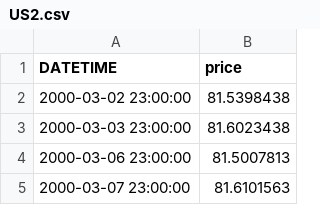
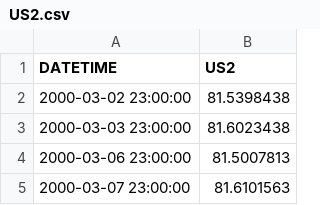
Before and after one commit to simonnicholls1/light, a CSV file: light_module/data/US2.csv, drawn as a sheet; only a part is shown.

```diff
--- a/light_module/data/US2.csv
+++ b/light_module/data/US2.csv
@@ -1,2 +1,2 @@
-DATETIME,price
+DATETIME,US2
 2000-03-02 23:00:00,81.5398438
```
Also changed, not shown: light_module/data/SP500.csv, light_module/data/US10U.csv, 10 other files.
